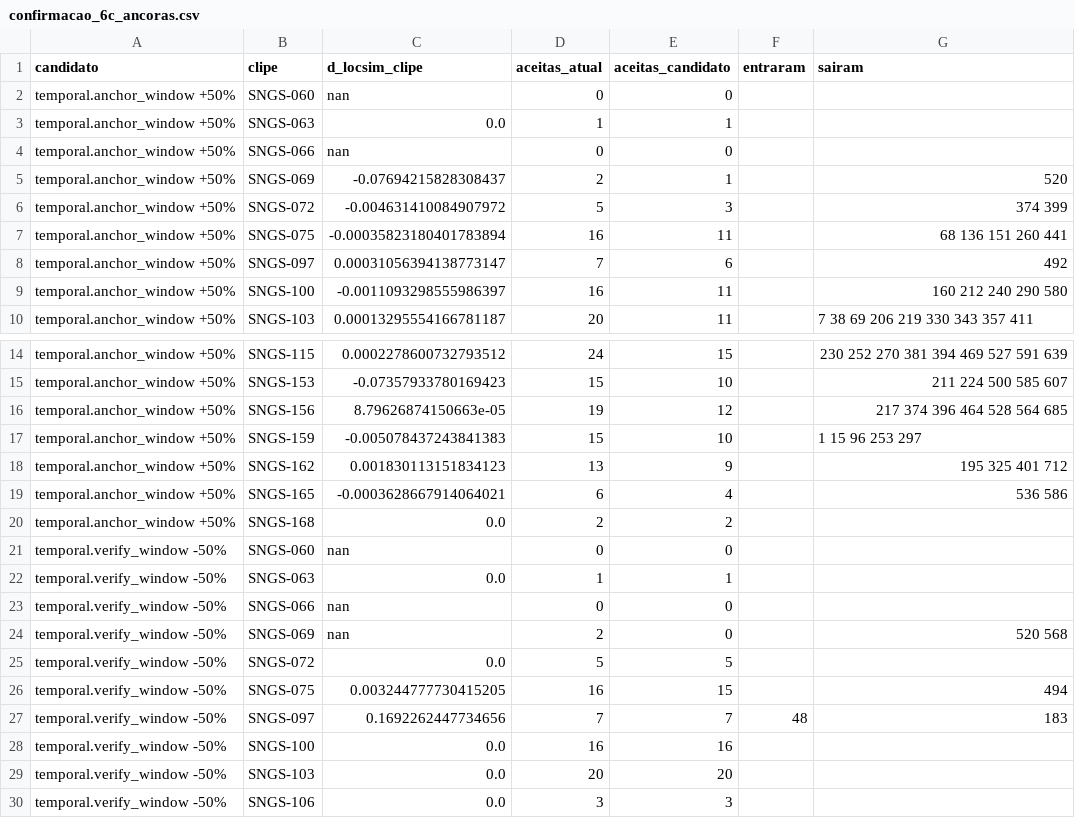
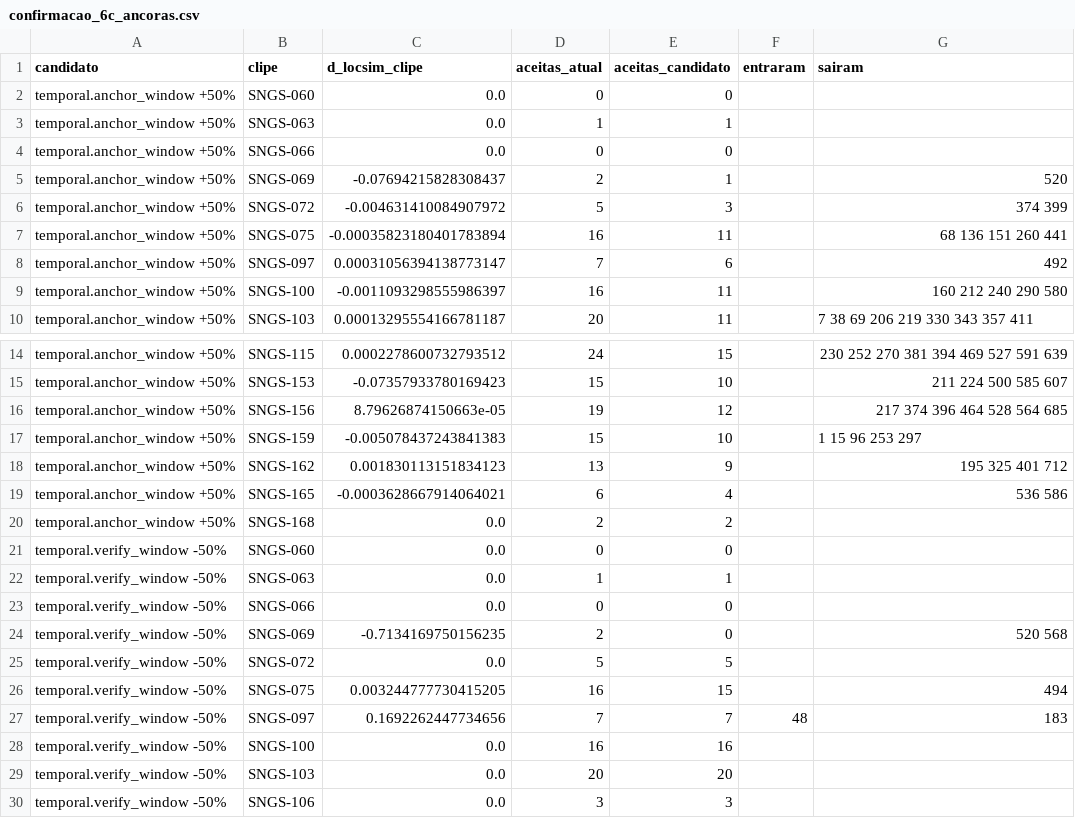
Before and after one commit to victorvp9/Projeto-PDI, a CSV file: outputs/confirmacao_6c_ancoras.csv, drawn as a sheet; only a part is shown, gaps mark what is left out.

```diff
--- a/outputs/confirmacao_6c_ancoras.csv
+++ b/outputs/confirmacao_6c_ancoras.csv
@@ -1,5 +1,5 @@
 candidato,clipe,d_locsim_clipe,aceitas_atual,aceitas_candidato,entraram,sairam
-temporal.anchor_window +50%,SNGS-060,nan,0,0,,
+temporal.anchor_window +50%,SNGS-060,0.0,0,0,,
 temporal.anchor_window +50%,SNGS-063,0.0,1,1,,
-temporal.anchor_window +50%,SNGS-066,nan,0,0,,
+temporal.anchor_window +50%,SNGS-066,0.0,0,0,,
 temporal.anchor_window +50%,SNGS-069,-0.07694215828308437,2,1,,520
@@ -20,6 +20,6 @@ temporal.anchor_window +50%,SNGS-165,-0.0003628667914064021,6,4,,536 586
 temporal.anchor_window +50%,SNGS-168,0.0,2,2,,
-temporal.verify_window -50%,SNGS-060,nan,0,0,,
+temporal.verify_window -50%,SNGS-060,0.0,0,0,,
 temporal.verify_window -50%,SNGS-063,0.0,1,1,,
-temporal.verify_window -50%,SNGS-066,nan,0,0,,
-temporal.verify_window -50%,SNGS-069,nan,2,0,,520 568
+temporal.verify_window -50%,SNGS-066,0.0,0,0,,
+temporal.verify_window -50%,SNGS-069,-0.7134169750156235,2,0,,520 568
 temporal.verify_window -50%,SNGS-072,0.0,5,5,,
```
Also changed, not shown: outputs/sensibilidade_detector_gsr.csv, outputs/sensibilidade_importa.csv, 10 other files.
